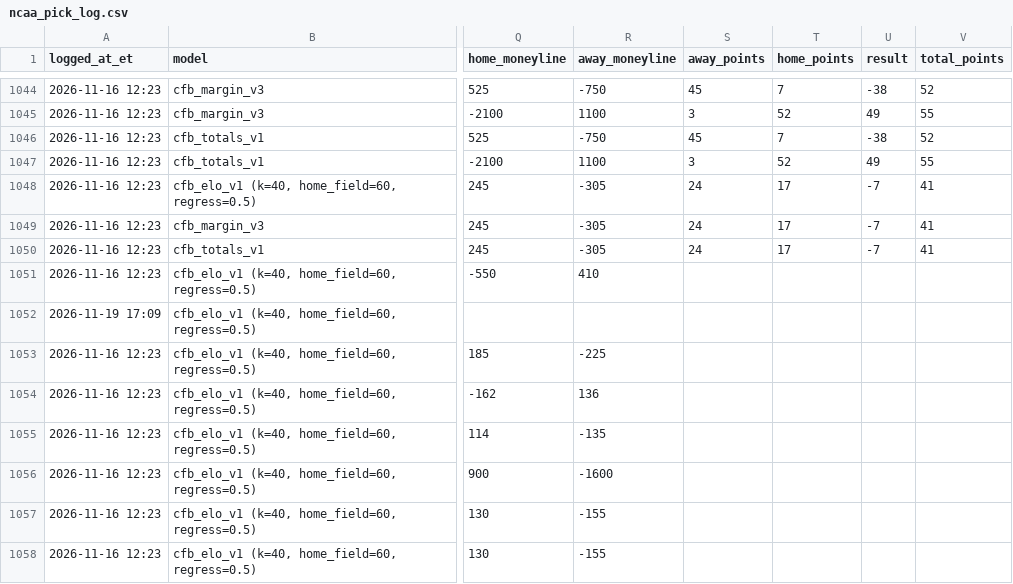
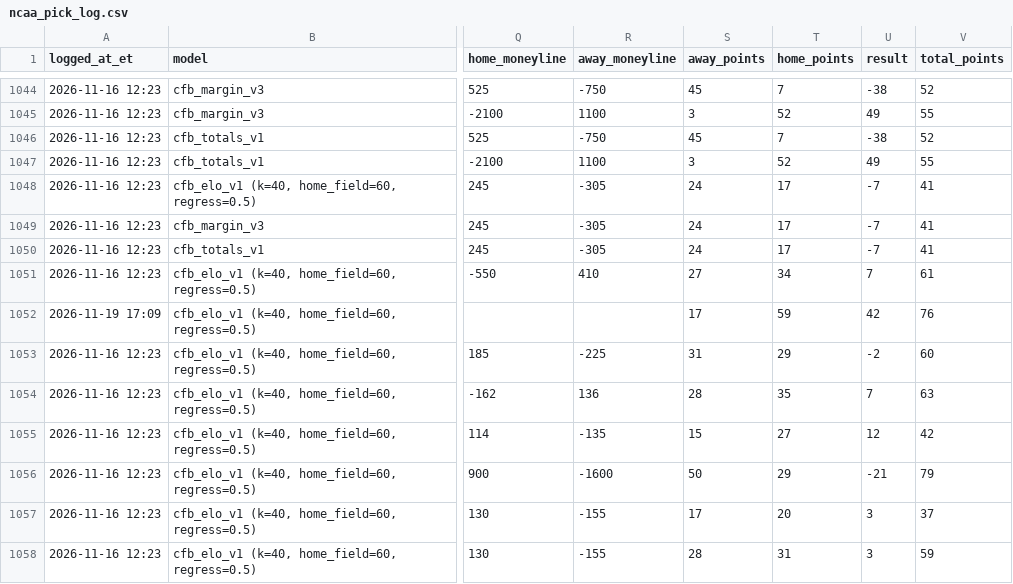
Before and after one commit to hazalnova/football-picks, a CSV file: data/ncaa_pick_log.csv, drawn as a sheet; only a part is shown, gaps mark what is left out; the diff covers the shown part only; the diff names each change by its address in the sheet, - before the commit and + after, or states it on an @@ line.

```diff
--- a/data/ncaa_pick_log.csv
+++ b/data/ncaa_pick_log.csv
-S1051 (away_points): (empty)
+S1051 (away_points): 27
-T1051 (home_points): (empty)
+T1051 (home_points): 34
-U1051 (result): (empty)
+U1051 (result): 7
-V1051 (total_points): (empty)
+V1051 (total_points): 61
-S1052 (away_points): (empty)
+S1052 (away_points): 17
-T1052 (home_points): (empty)
+T1052 (home_points): 59
-U1052 (result): (empty)
+U1052 (result): 42
-V1052 (total_points): (empty)
+V1052 (total_points): 76
-S1053 (away_points): (empty)
+S1053 (away_points): 31
-T1053 (home_points): (empty)
+T1053 (home_points): 29
-U1053 (result): (empty)
+U1053 (result): -2
-V1053 (total_points): (empty)
+V1053 (total_points): 60
-S1054 (away_points): (empty)
+S1054 (away_points): 28
-T1054 (home_points): (empty)
+T1054 (home_points): 35
-U1054 (result): (empty)
+U1054 (result): 7
-V1054 (total_points): (empty)
+V1054 (total_points): 63
-S1055 (away_points): (empty)
+S1055 (away_points): 15
-T1055 (home_points): (empty)
+T1055 (home_points): 27
-U1055 (result): (empty)
+U1055 (result): 12
-V1055 (total_points): (empty)
+V1055 (total_points): 42
-S1056 (away_points): (empty)
+S1056 (away_points): 50
-T1056 (home_points): (empty)
+T1056 (home_points): 29
-U1056 (result): (empty)
+U1056 (result): -21
-V1056 (total_points): (empty)
+V1056 (total_points): 79
-S1057 (away_points): (empty)
+S1057 (away_points): 17
-T1057 (home_points): (empty)
+T1057 (home_points): 20
-U1057:U1058 (result): (empty)
+U1057:U1058 (result): 3
-V1057 (total_points): (empty)
+V1057 (total_points): 37
-S1058 (away_points): (empty)
+S1058 (away_points): 28
-T1058 (home_points): (empty)
+T1058 (home_points): 31
-V1058 (total_points): (empty)
+V1058 (total_points): 59
```
Also changed, not shown: 148 edited cells elsewhere in this file, data/nfl_pick_log.csv, data/nfl_props_log.csv, 8 other files.
